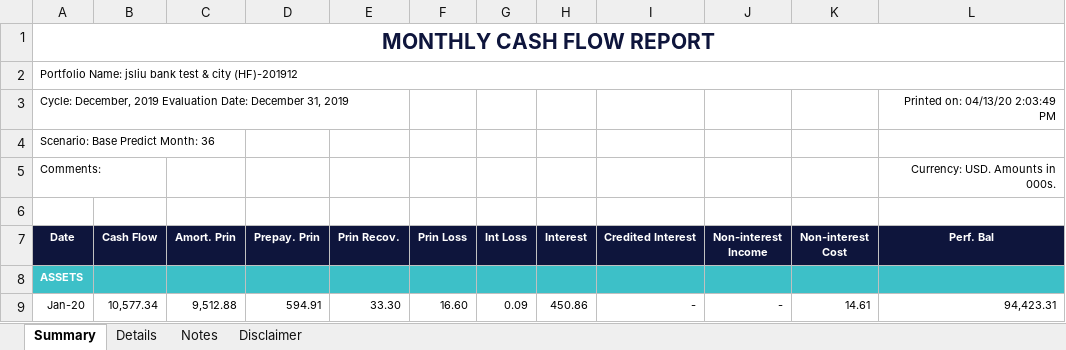
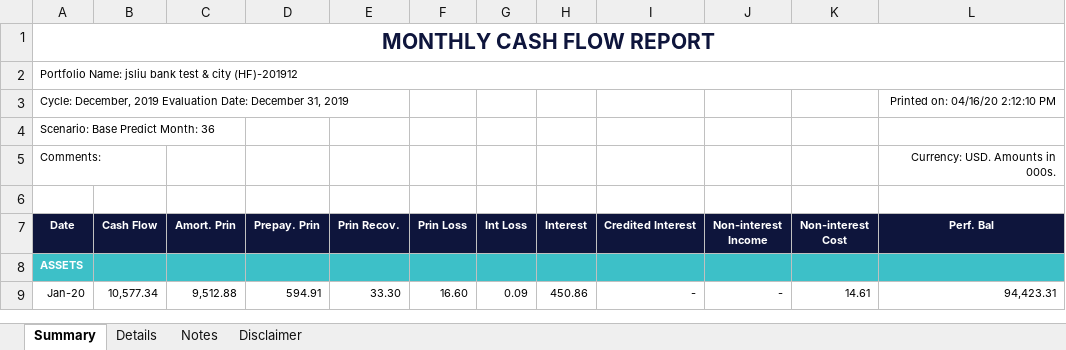
Before and after one commit to jasenliu/AutoTHCN, an Excel workbook: lib/report/benchmark_report/web14/exl/201912/jsliu__bank_test_&_city_(HF)(201912)-Base_Real_Cash_Flow.xlsx, sheet Summary, drawn as a sheet; only a part is shown; values as stored, in another font and other column widths than the file's, no borders; charts and pictures not drawn; the diff names each change by its address in the sheet, - before the commit and + after, or states it on an @@ line.

```diff
--- a/lib/report/benchmark_report/web14/exl/201912/jsliu__bank_test_&_city_(HF)(201912)-Base_Real_Cash_Flow.xlsx (sheet Summary)
+++ b/lib/report/benchmark_report/web14/exl/201912/jsliu__bank_test_&_city_(HF)(201912)-Base_Real_Cash_Flow.xlsx (sheet Summary)
-L3 (Perf. Bal): Printed on: 04/13/20 2:03:49 PM
+L3 (Perf. Bal): Printed on: 04/16/20 2:12:10 PM
```
Also changed, not shown: sheet Notes, sheet Details, lib/report/benchmark_report/web14/exl/201912/jsliu__bank_test_&_city_(HF)(201912)_EVE.xlsx, lib/report/benchmark_report/web14/exl/201912/jsliu__bank_test_&_city_(HF)(201912)_KRD.xlsx, 2 other files.
